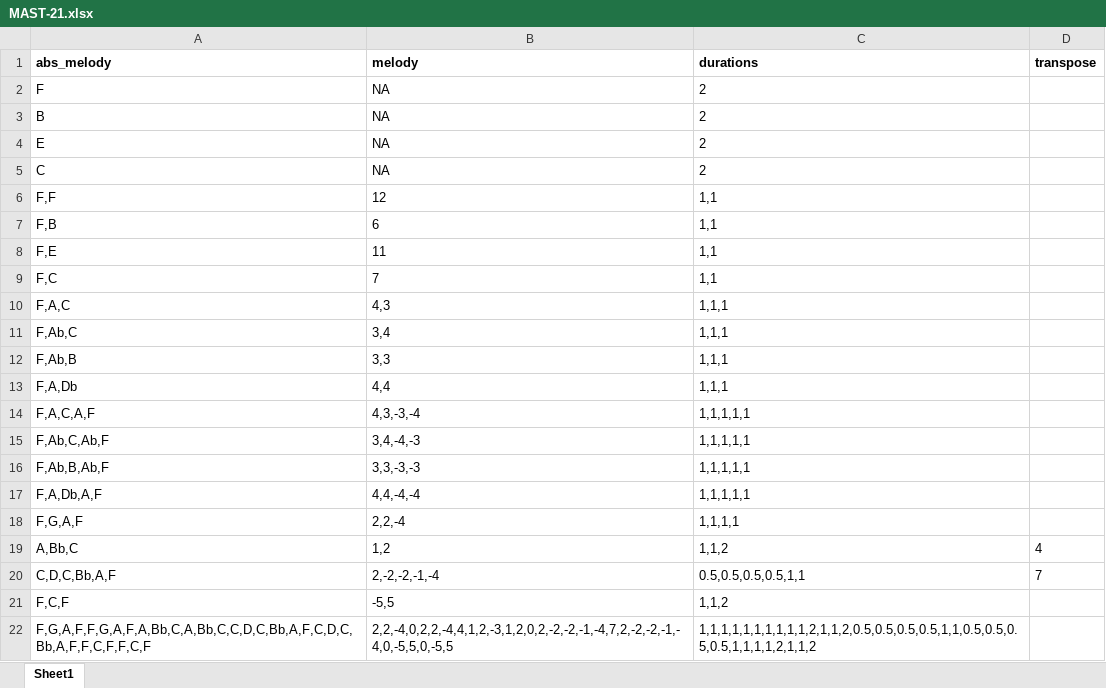
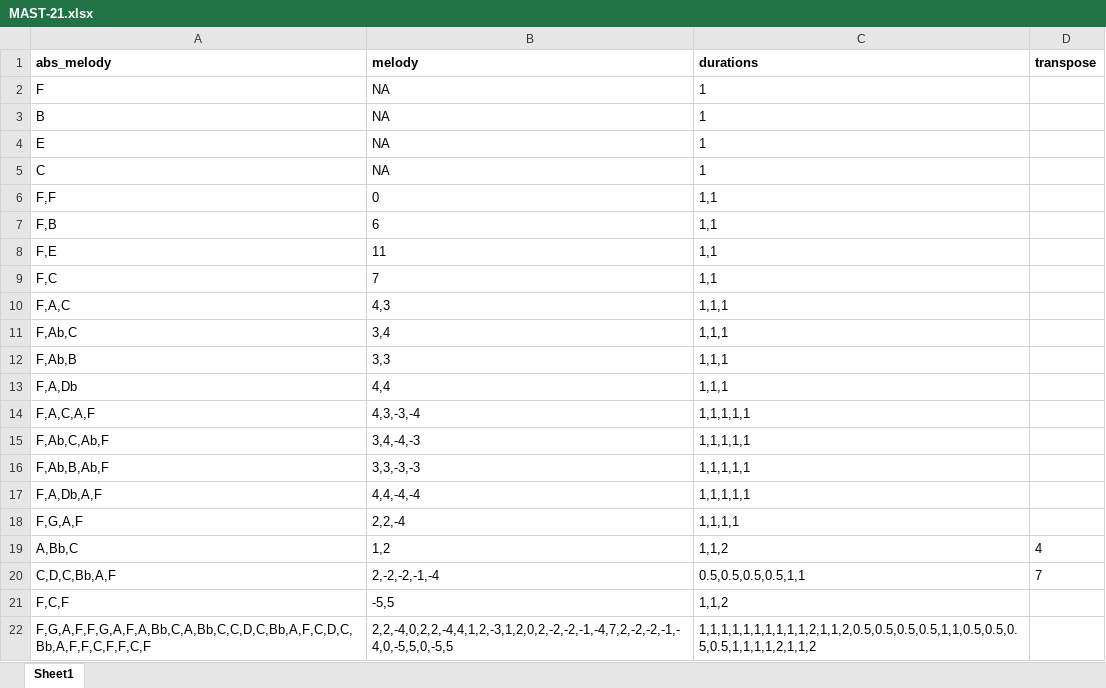
Before and after one commit to sebsilas/itembankr, an Excel workbook: data-raw/MAST-21.xlsx, sheet Sheet1, drawn as a sheet; values as stored, in another font and other column widths than the file's, no borders; the diff names each change by its address in the sheet, - before the commit and + after, or states it on an @@ line.

```diff
--- a/data-raw/MAST-21.xlsx (sheet Sheet1)
+++ b/data-raw/MAST-21.xlsx (sheet Sheet1)
-C2:C5 (durations): 2
+C2:C5 (durations): 1
-B6 (melody): 12
+B6 (melody): 0
```
Also changed, not shown: 2 other files.
